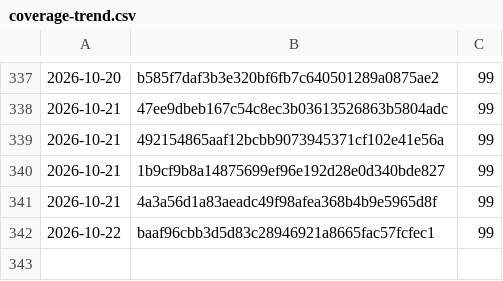
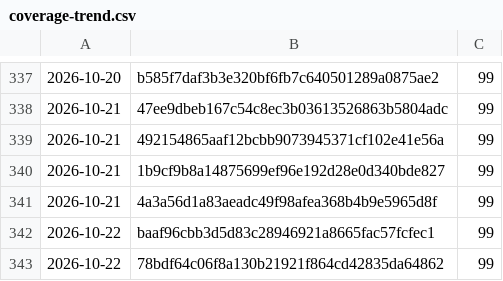
Before and after one commit to Danathar/atomic-image-builder, a CSV file: coverage-trend.csv, drawn as a sheet; only a part is shown, gaps mark what is left out.

```diff
--- a/coverage-trend.csv
+++ b/coverage-trend.csv
@@ -342 +342,2 @@
 2026-10-22,baaf96cbb3d5d83c28946921a8665fac57fcfec1,99
+2026-10-22,78bdf64c06f8a130b21921f864cd42835da64862,99
```
